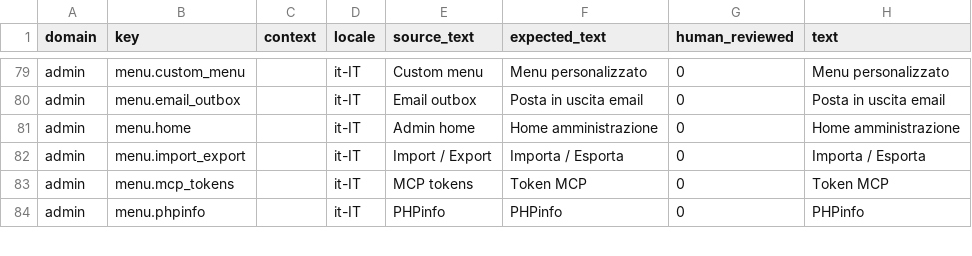
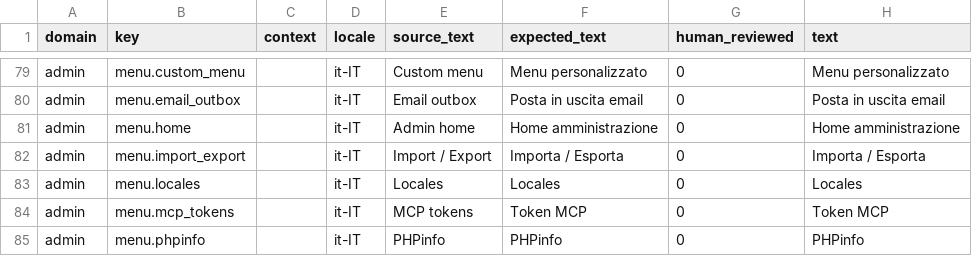
Before and after one commit to istvan-ujjmeszaros/radaptor-cms, a CSV file: i18n/seeds/it-IT.csv, drawn as a sheet; only a part is shown, gaps mark what is left out.

Commit message:
add locale admin menu i18n and tests

```diff
--- a/i18n/seeds/it-IT.csv
+++ b/i18n/seeds/it-IT.csv
@@ -82,2 +82,3 @@ admin,menu.home,,it-IT,"Admin home","Home amministrazione",0,"Home amministrazio
 admin,menu.import_export,,it-IT,"Import / Export","Importa / Esporta",0,"Importa / Esporta"
+admin,menu.locales,,it-IT,Locales,Locales,0,Locales
 admin,menu.mcp_tokens,,it-IT,"MCP tokens","Token MCP",0,"Token MCP"
```
Also changed, not shown: i18n/seeds/ja-JP.csv, i18n/seeds/ko-KR.csv, 11 other files.
